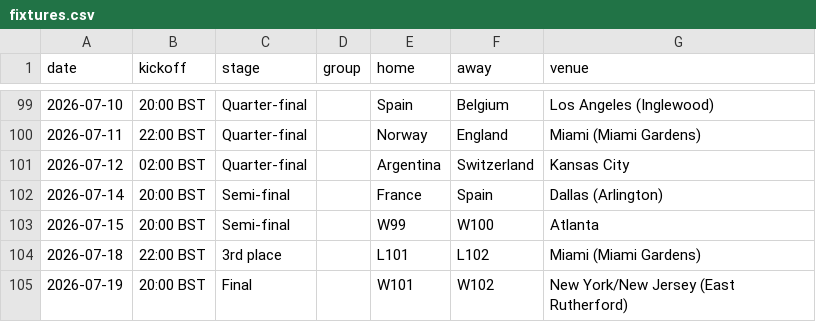
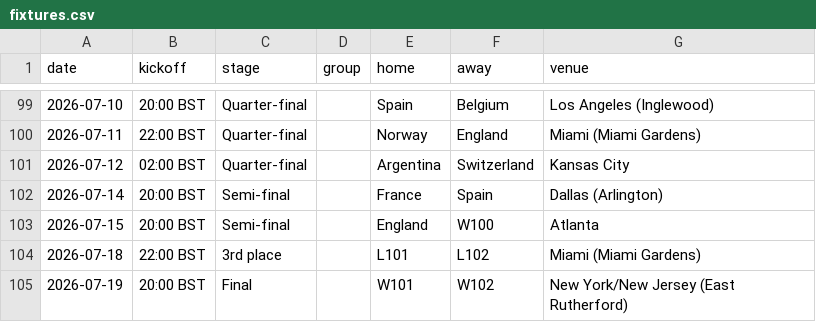
Before and after one commit to Godfrey811/wc2026friends, a CSV file: data/fixtures.csv, drawn as a sheet; only a part is shown, gaps mark what is left out.

```diff
--- a/data/fixtures.csv
+++ b/data/fixtures.csv
@@ -102,3 +102,3 @@ date,kickoff,stage,group,home,away,venue
 2026-07-14,20:00 BST,Semi-final,,France,Spain,Dallas (Arlington)
-2026-07-15,20:00 BST,Semi-final,,W99,W100,Atlanta
+2026-07-15,20:00 BST,Semi-final,,England,W100,Atlanta
 2026-07-18,22:00 BST,3rd place,,L101,L102,Miami (Miami Gardens)
```
Also changed, not shown: data/cards.csv, data/goals.csv, 2 other files.
